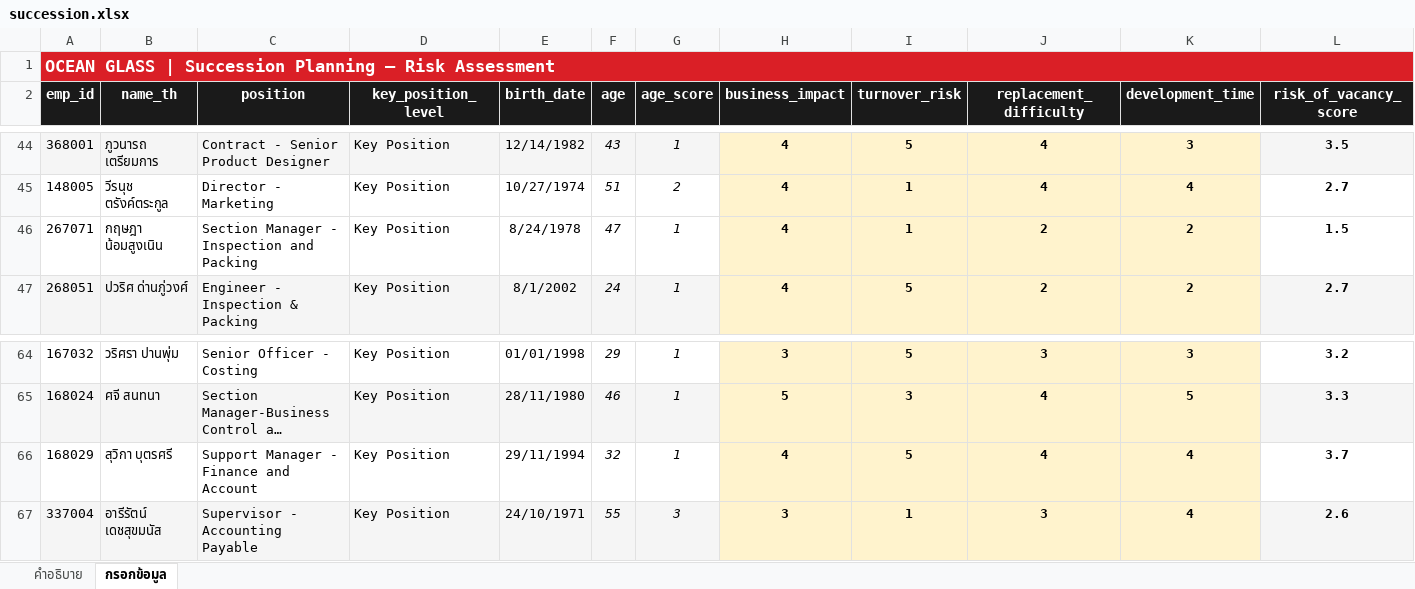
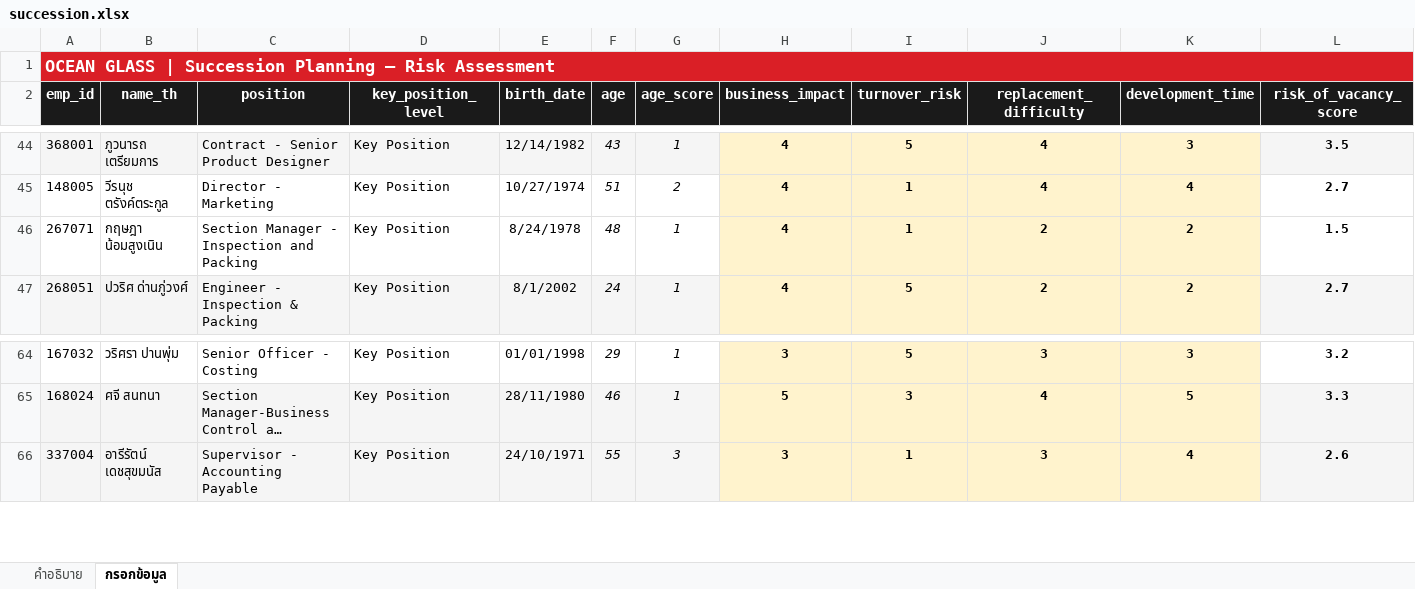
Before and after one commit to pkllimsurat-dotcom/oceanglass-orgchart, an Excel workbook: succession.xlsx, sheet กรอกข้อมูล, drawn as a sheet; only a part is shown, gaps mark what is left out; long unchanged cells end in …; values as stored, in another font and other column widths than the file's, no borders; rows hold the shown columns only; the diff names each change by its address in the sheet, - before the commit and + after, or states it on an @@ line.

Commit message:
Add files via upload

```diff
--- a/succession.xlsx (sheet กรอกข้อมูล)
+++ b/succession.xlsx (sheet กรอกข้อมูล)
-F46 (age): 47
+F46 (age): 48
-row 66: 168029 | สุวิกา บุตรศรี | Support Manager - Finance and Account | Key Position | 29/11/1994 | 32 | 1 | 4 | 5 | 4 | 4 | 3.7
```
